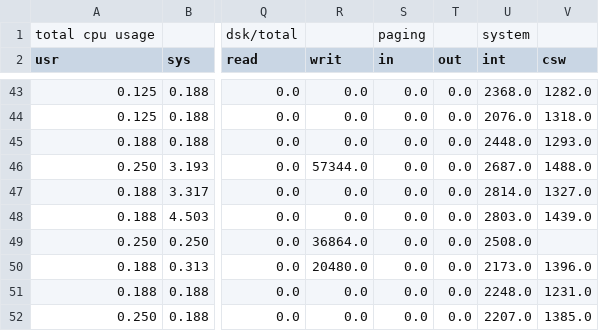
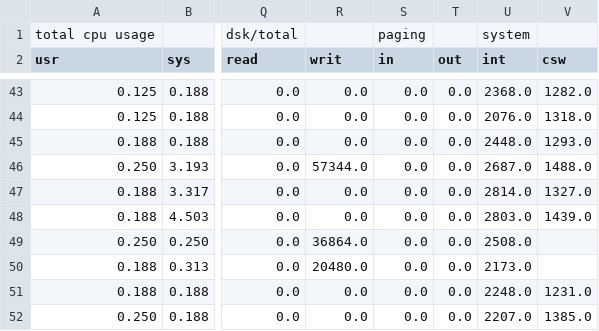
Before and after one commit to david78k/migration, a CSV file: log/idle/cluster/precopy/speed125/vcpu2/180ms/1vm-r2.src.dstat.corrected.csv, drawn as a sheet; only a part is shown, gaps mark what is left out; the diff names each change by its address in the sheet, - before the commit and + after, or states it on an @@ line.

Commit message:
all

```diff
--- a/log/idle/cluster/precopy/speed125/vcpu2/180ms/1vm-r2.src.dstat.corrected.csv
+++ b/log/idle/cluster/precopy/speed125/vcpu2/180ms/1vm-r2.src.dstat.corrected.csv
-V50 (csw): 1396.0
+V50 (csw): (empty)
```
